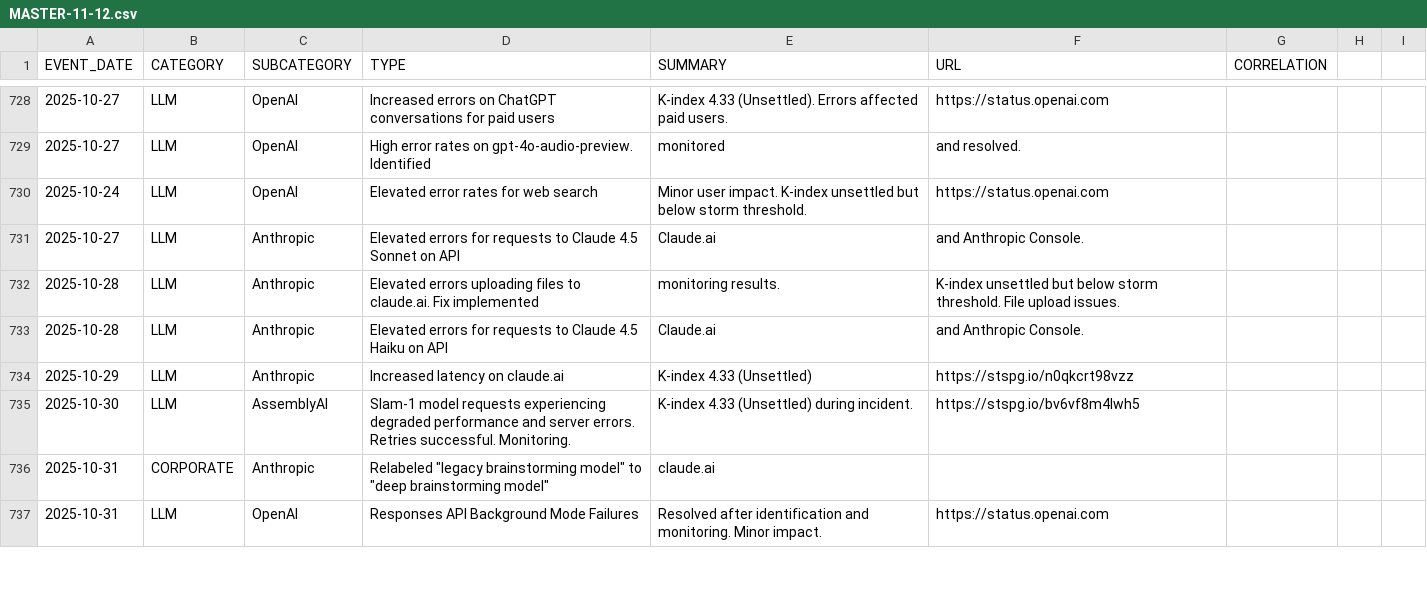
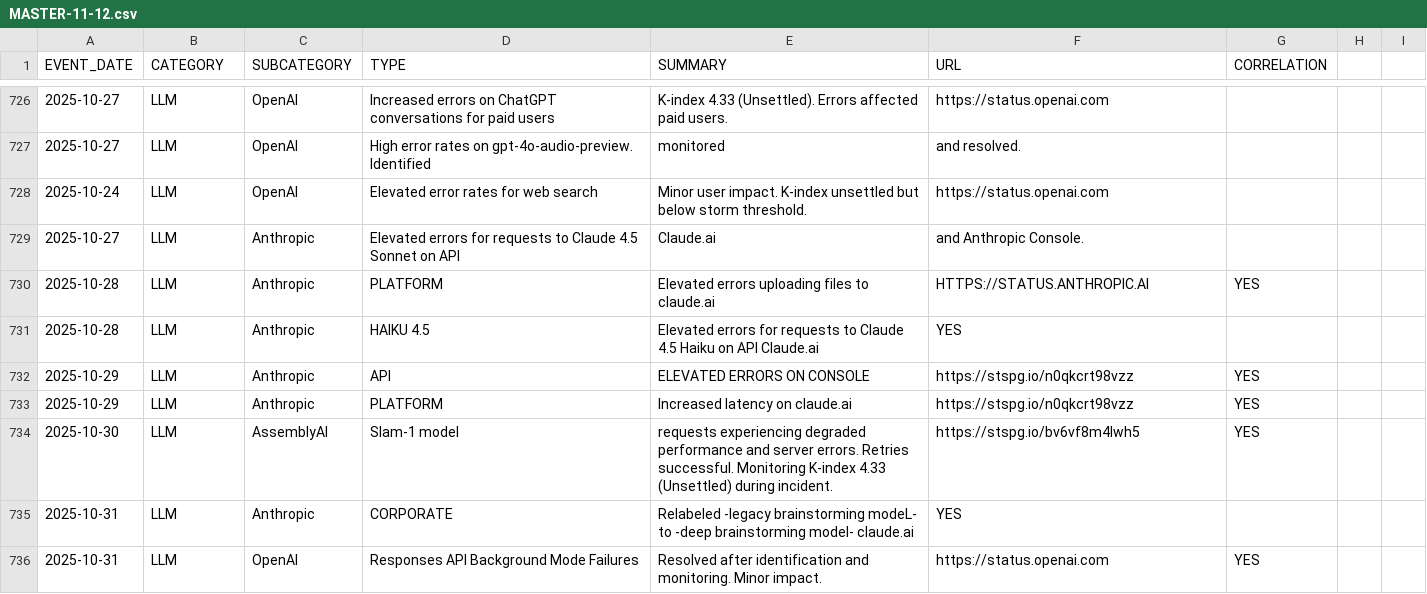
Before and after one commit to the-meta-value/The-Perfect-Storm, a CSV file: MASTER-11-12.csv, drawn as a sheet; only a part is shown, gaps mark what is left out; the diff covers the shown part only.

Commit message:
Update MASTER-11-12.csv

```diff
--- a/MASTER-11-12.csv
+++ b/MASTER-11-12.csv
@@ -731,7 +731,8 @@ EVENT_DATE,CATEGORY,SUBCATEGORY,TYPE,SUMMARY,URL,CORRELATION
 2025-10-27,LLM,Anthropic,Elevated errors for requests to Claude 4.5 Sonnet on API,Claude.ai,and Anthropic Console.
-2025-10-28,LLM,Anthropic,Elevated errors uploading files to claude.ai. Fix implemented,monitoring results.,K-index unsettled but below storm threshold. File upload issues.
-2025-10-28,LLM,Anthropic,Elevated errors for requests to Claude 4.5 Haiku on API,Claude.ai,and Anthropic Console.
-2025-10-29,LLM,Anthropic,Increased latency on claude.ai,K-index 4.33 (Unsettled),https://stspg.io/n0qkcrt98vzz
-2025-10-30,LLM,AssemblyAI,Slam-1 model requests experiencing degraded performance and server errors. Retries successful. Monitoring.,K-index 4.33 (Unsettled) during incident.,https://stspg.io/bv6vf8m4lwh5
-2025-10-31,CORPORATE,Anthropic,"Relabeled ""legacy brainstorming model"" to ""deep brainstorming model""",claude.ai,,,
-2025-10-31,LLM,OpenAI,Responses API Background Mode Failures,Resolved after identification and monitoring. Minor impact.,https://status.openai.com,,
+2025-10-28,LLM,Anthropic,PLATFORM,Elevated errors uploading files to claude.ai,HTTPS://STATUS.ANTHROPIC.AI,YES
+2025-10-28,LLM,Anthropic,HAIKU 4.5, Elevated errors for requests to Claude 4.5 Haiku on API Claude.ai,YES
+2025-10-29,LLM,Anthropic,API,ELEVATED ERRORS ON CONSOLE,https://stspg.io/n0qkcrt98vzz,YES
+2025-10-29,LLM,Anthropic,PLATFORM,Increased latency on claude.ai,https://stspg.io/n0qkcrt98vzz,YES
+2025-10-30,LLM,AssemblyAI,Slam-1 model,requests experiencing degraded performance and server errors. Retries successful. Monitoring K-index 4.33 (Unsettled) during incident.,https://stspg.io/bv6vf8m4lwh5,YES
+2025-10-31,LLM,Anthropic,CORPORATE,Relabeled -legacy brainstorming modeL- to -deep brainstorming model- claude.ai,YES
+2025-10-31,LLM,OpenAI,Responses API Background Mode Failures,Resolved after identification and monitoring. Minor impact.,https://status.openai.com,YES
```
Also changed, not shown: 4 added rows, 5 removed rows and 79 edited cells elsewhere in this file.
